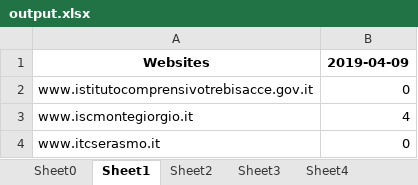
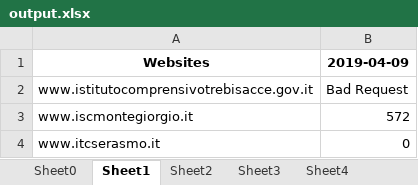
Before and after one commit to iamishraqhc/First-Fiverr-Client-Test, an Excel workbook: output.xlsx, sheet Sheet1, drawn as a sheet; values as stored, in another font and other column widths than the file's, no borders; the diff names each change by its address in the sheet, - before the commit and + after, or states it on an @@ line.

```diff
--- a/output.xlsx (sheet Sheet1)
+++ b/output.xlsx (sheet Sheet1)
-B2 (2019-04-09): 0
+B2 (2019-04-09): Bad Request
-B3 (2019-04-09): 4
+B3 (2019-04-09): 572
```
Also changed, not shown: sheet Sheet0, sheet Sheet4, sheet Sheet2, sheet Sheet3, 1 other file.
